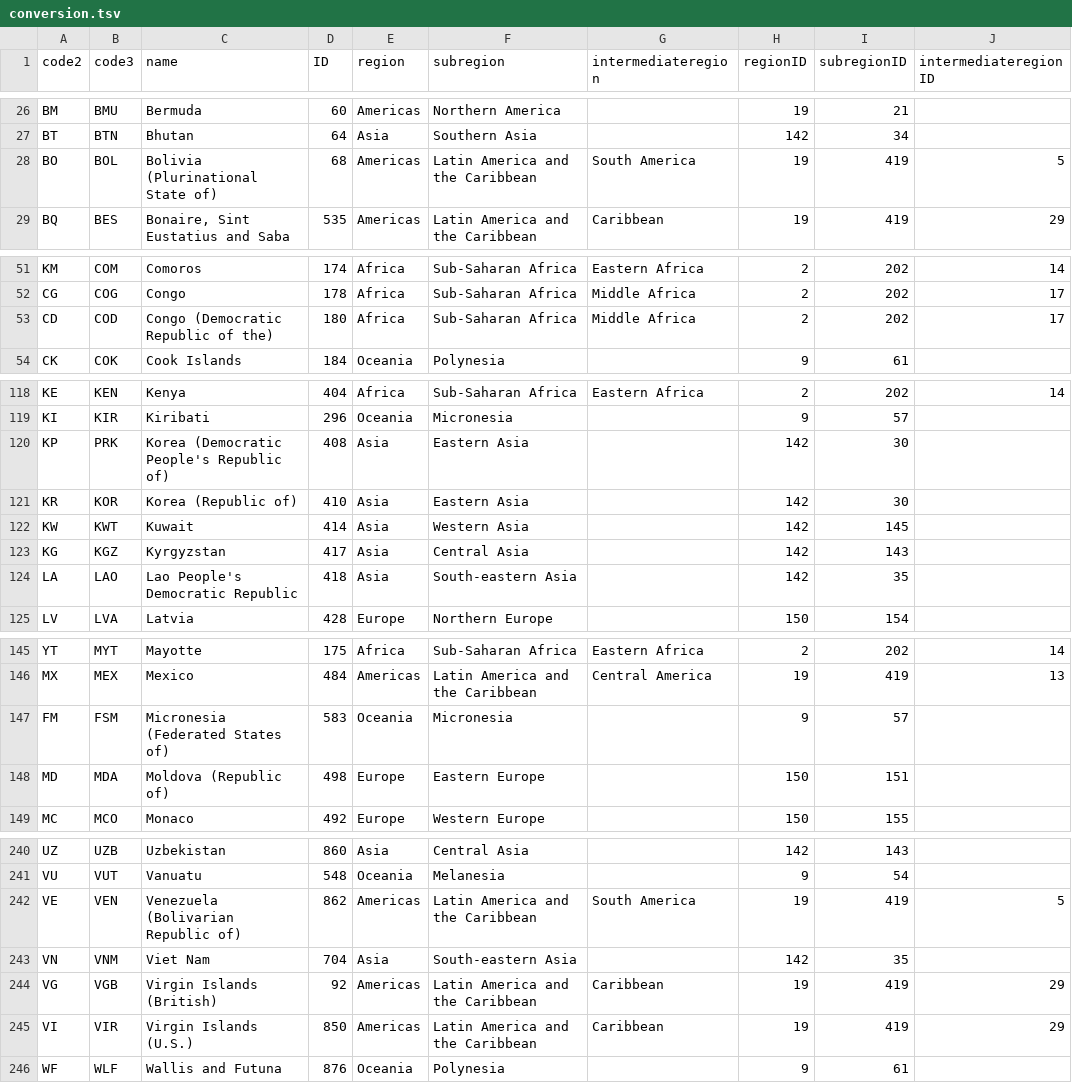
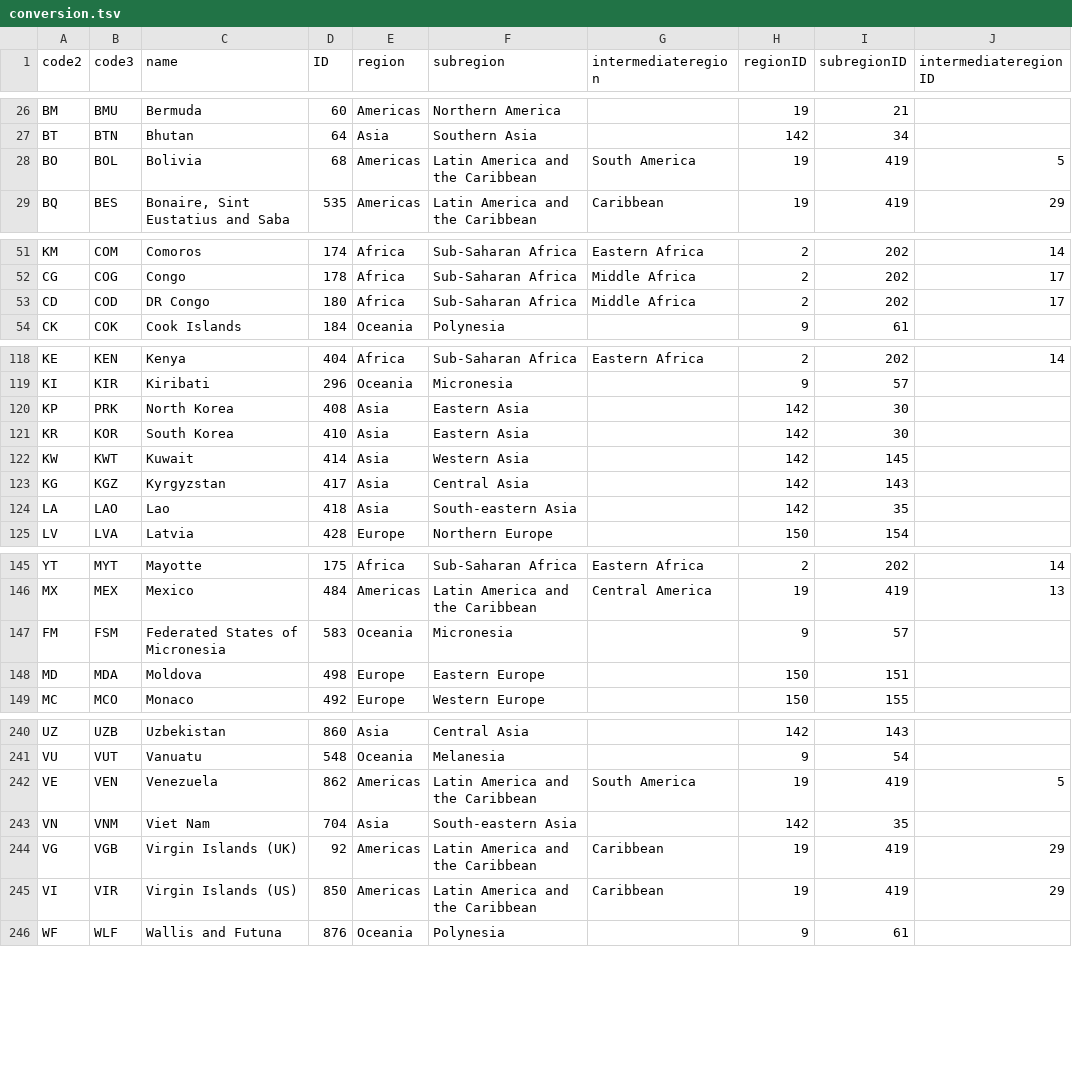
Before and after one commit to zettca/migrations, a TSV file: public/data/conversion.tsv, drawn as a sheet; only a part is shown, gaps mark what is left out; the diff covers the shown part only.

Commit message:
Improve data

```diff
--- a/public/data/conversion.tsv
+++ b/public/data/conversion.tsv
@@ -27,3 +27,3 @@ BM	BMU	Bermuda	60	Americas	Northern America		19	21
 BT	BTN	Bhutan	64	Asia	Southern Asia		142	34	
-BO	BOL	Bolivia (Plurinational State of)	68	Americas	Latin America and the Caribbean	South America	19	419	5
+BO	BOL	Bolivia	68	Americas	Latin America and the Caribbean	South America	19	419	5
 BQ	BES	Bonaire, Sint Eustatius and Saba	535	Americas	Latin America and the Caribbean	Caribbean	19	419	29
@@ -52,3 +52,3 @@ KM	COM	Comoros	174	Africa	Sub-Saharan Africa	Eastern Africa	2	202	14
 CG	COG	Congo	178	Africa	Sub-Saharan Africa	Middle Africa	2	202	17
-CD	COD	Congo (Democratic Republic of the)	180	Africa	Sub-Saharan Africa	Middle Africa	2	202	17
+CD	COD	DR Congo	180	Africa	Sub-Saharan Africa	Middle Africa	2	202	17
 CK	COK	Cook Islands	184	Oceania	Polynesia		9	61	
@@ -119,7 +119,7 @@ KE	KEN	Kenya	404	Africa	Sub-Saharan Africa	Eastern Africa	2	202	14
 KI	KIR	Kiribati	296	Oceania	Micronesia		9	57	
-KP	PRK	Korea (Democratic People's Republic of)	408	Asia	Eastern Asia		142	30	
-KR	KOR	Korea (Republic of)	410	Asia	Eastern Asia		142	30	
+KP	PRK	North Korea	408	Asia	Eastern Asia		142	30	
+KR	KOR	South Korea	410	Asia	Eastern Asia		142	30	
 KW	KWT	Kuwait	414	Asia	Western Asia		142	145	
 KG	KGZ	Kyrgyzstan	417	Asia	Central Asia		142	143	
-LA	LAO	Lao People's Democratic Republic	418	Asia	South-eastern Asia		142	35	
+LA	LAO	Lao	418	Asia	South-eastern Asia		142	35	
 LV	LVA	Latvia	428	Europe	Northern Europe		150	154	
@@ -146,4 +146,4 @@ YT	MYT	Mayotte	175	Africa	Sub-Saharan Africa	Eastern Africa	2	202	14
 MX	MEX	Mexico	484	Americas	Latin America and the Caribbean	Central America	19	419	13
-FM	FSM	Micronesia (Federated States of)	583	Oceania	Micronesia		9	57	
-MD	MDA	Moldova (Republic of)	498	Europe	Eastern Europe		150	151	
+FM	FSM	Federated States of Micronesia	583	Oceania	Micronesia		9	57	
+MD	MDA	Moldova	498	Europe	Eastern Europe		150	151	
 MC	MCO	Monaco	492	Europe	Western Europe		150	155	
@@ -241,6 +241,6 @@ UZ	UZB	Uzbekistan	860	Asia	Central Asia		142	143
 VU	VUT	Vanuatu	548	Oceania	Melanesia		9	54	
-VE	VEN	Venezuela (Bolivarian Republic of)	862	Americas	Latin America and the Caribbean	South America	19	419	5
+VE	VEN	Venezuela	862	Americas	Latin America and the Caribbean	South America	19	419	5
 VN	VNM	Viet Nam	704	Asia	South-eastern Asia		142	35	
-VG	VGB	Virgin Islands (British)	92	Americas	Latin America and the Caribbean	Caribbean	19	419	29
-VI	VIR	Virgin Islands (U.S.)	850	Americas	Latin America and the Caribbean	Caribbean	19	419	29
+VG	VGB	Virgin Islands (UK)	92	Americas	Latin America and the Caribbean	Caribbean	19	419	29
+VI	VIR	Virgin Islands (US)	850	Americas	Latin America and the Caribbean	Caribbean	19	419	29
 WF	WLF	Wallis and Futuna	876	Oceania	Polynesia		9	61	
```
Also changed, not shown: 3 edited cells elsewhere in this file, 16 other files.
